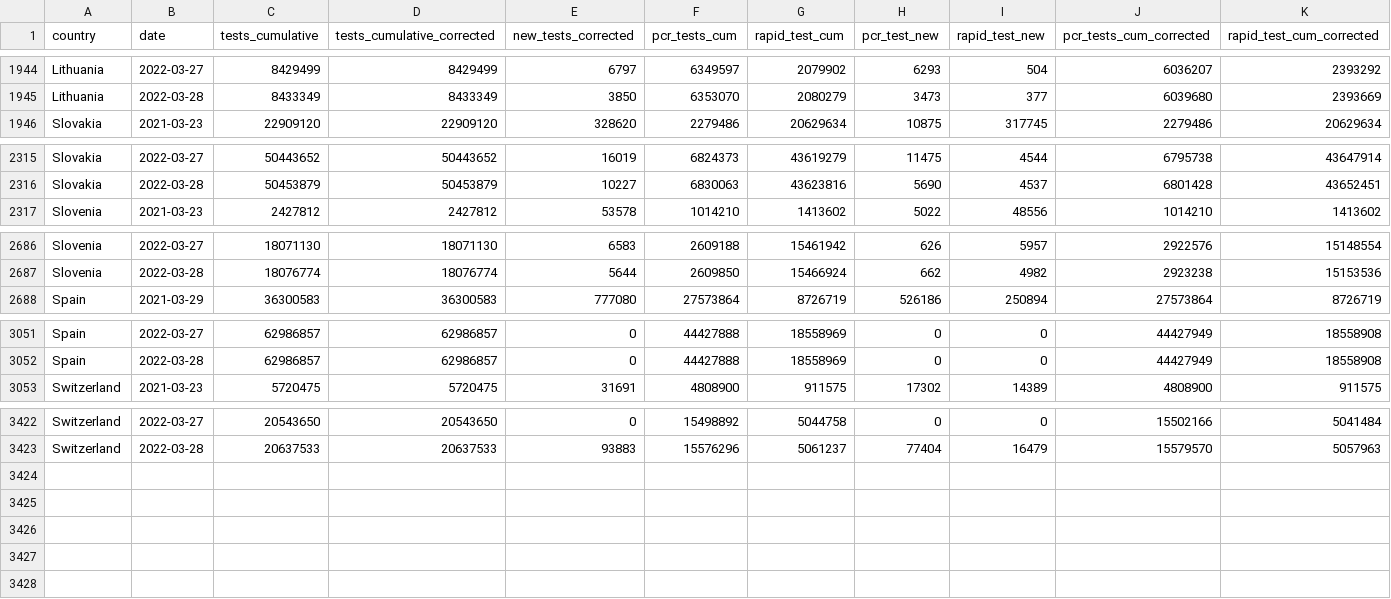
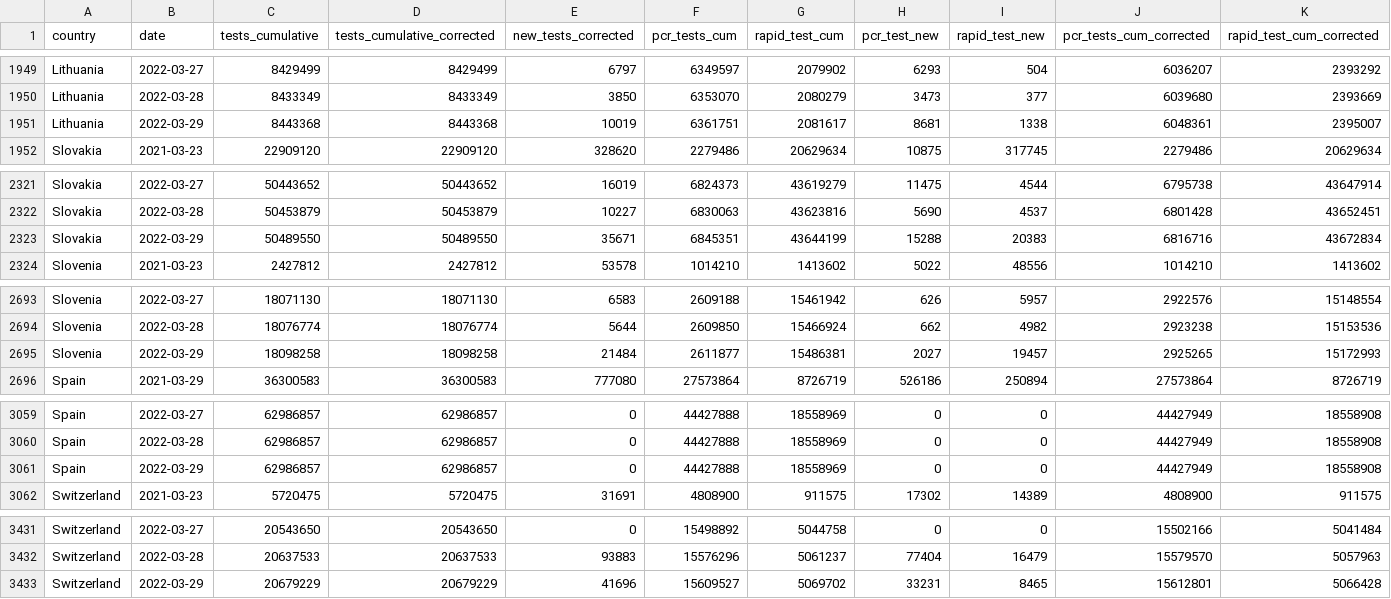
Before and after one commit to finddx/FINDCov19Tracker, a CSV file: reference/segregated-data.csv, drawn as a sheet; only a part is shown, gaps mark what is left out; rows hold the shown columns only; the diff covers the shown part only; the diff names each change by its address in the sheet, - before the commit and + after, or states it on an @@ line.

```diff
--- a/reference/segregated-data.csv
+++ b/reference/segregated-data.csv
+row 1951: Lithuania | 2022-03-29 | 8443368 | 8443368 | 10019 | 6361751 | 2081617 | 8681 | 1338 | 6048361 | 2395007
+row 2323: Slovakia | 2022-03-29 | 50489550 | 50489550 | 35671 | 6845351 | 43644199 | 15288 | 20383 | 6816716 | 43672834
+row 2695: Slovenia | 2022-03-29 | 18098258 | 18098258 | 21484 | 2611877 | 15486381 | 2027 | 19457 | 2925265 | 15172993
+row 3061: Spain | 2022-03-29 | 62986857 | 62986857 | 0 | 44427888 | 18558969 | 0 | 0 | 44427949 | 18558908
+row 3433: Switzerland | 2022-03-29 | 20679229 | 20679229 | 41696 | 15609527 | 5069702 | 33231 | 8465 | 15612801 | 5066428
```
Also changed, not shown: 5 added rows elsewhere in this file, reference/segregated_tests.csv, 3 other files.
